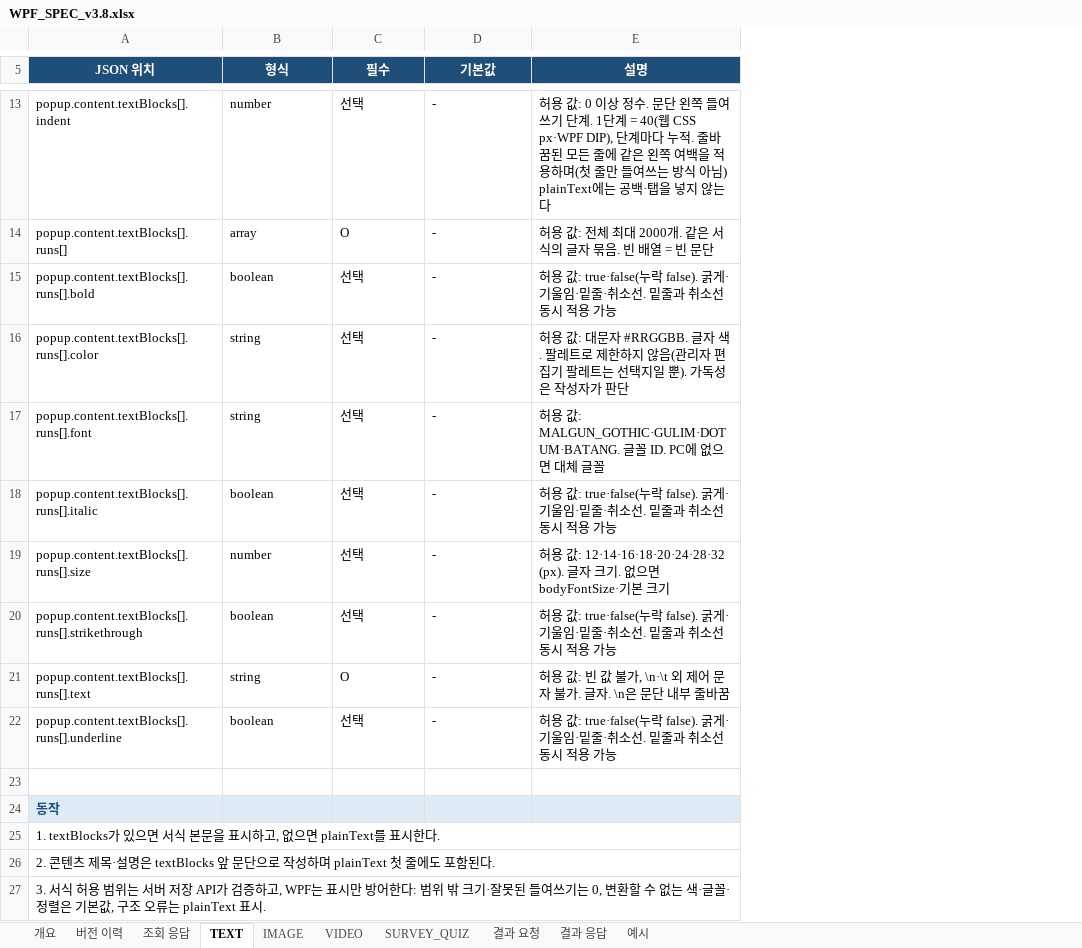
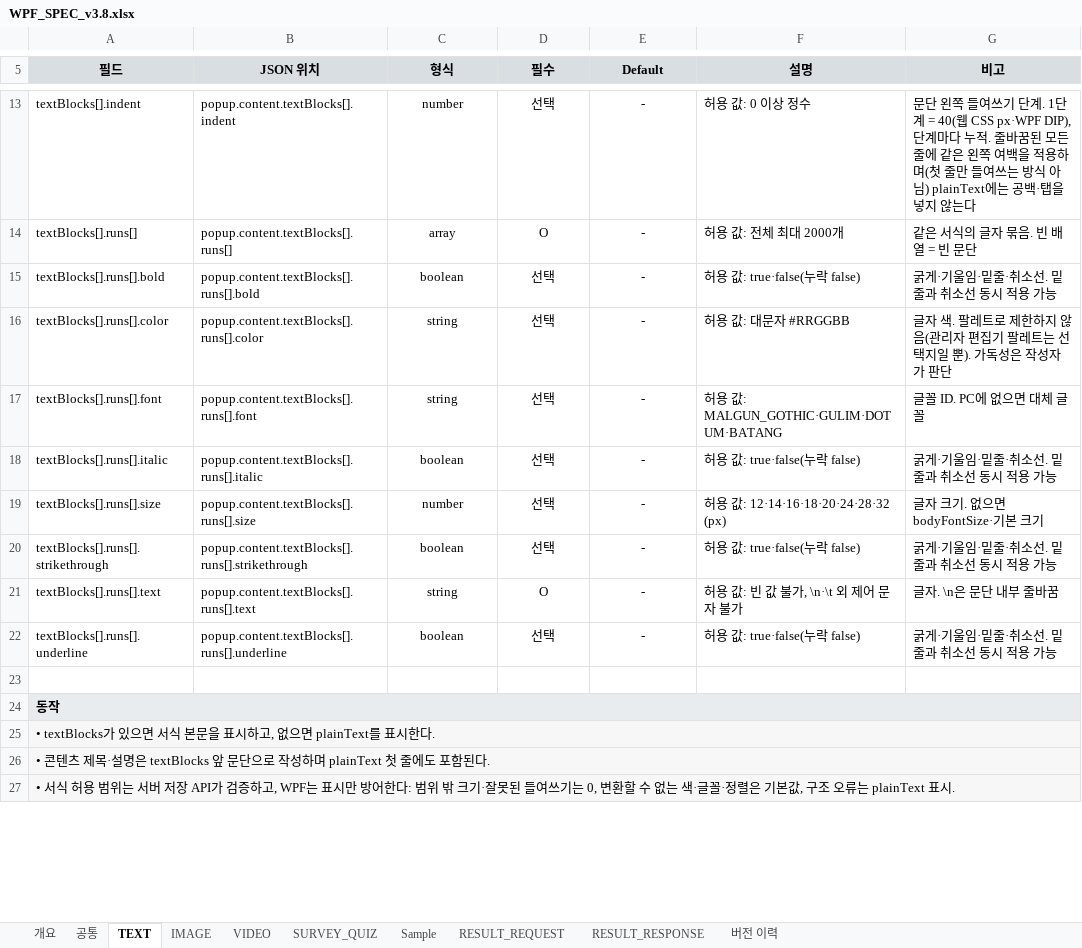
Before and after one commit to ok-sy/WPF_WindowsPopupWithC_proto, an Excel workbook: docs/interfaces/WPF/WPF_SPEC_v3.8.xlsx, sheet TEXT, drawn as a sheet; only a part is shown, gaps mark what is left out; values as stored, in another font and other column widths than the file's, no borders; removed rows and columns are numbered as before the commit, all else as after; the diff covers the shown part only; the diff names each change by its address in the sheet, - before the commit and + after, or states it on an @@ line.

```diff
--- a/docs/interfaces/WPF/WPF_SPEC_v3.8.xlsx (sheet TEXT)
+++ b/docs/interfaces/WPF/WPF_SPEC_v3.8.xlsx (sheet TEXT)
-sheet tab: 결과 요청
+sheet tab: RESULT_REQUEST
-sheet tab: 결과 응답
+sheet tab: RESULT_RESPONSE
-sheet tab: 조회 응답
-sheet tab: 예시
+sheet tab: 공통
+sheet tab: Sample
@@ sheet tab order changed: 개요 | 공통 | TEXT | IMAGE | VIDEO | SURVEY_QUIZ | Sample | RESULT_REQUEST | RESULT_RESPONSE | 버전 이력 @@
+column A (필드), rows 13-27: textBlocks[].indent | textBlocks[].runs[] | textBlocks[].runs[].bold | textBlocks[].runs[].color | textBlocks[].runs[].font | textBlocks[].runs[].italic | textBlocks[].runs[].size | textBlocks[].runs[].strikethrough | textBlocks[].runs[].text | textBlocks[].runs[].underline |  | 동작 | • textBlocks가 있으면 서식 본문을 표시하고, 없으면 plainText를 표시한다. | • 콘텐츠 제목·설명은 textBlocks 앞 문단으로 작성하며 plainText 첫 줄에도 포함된다. | • 서식 허용 범위는 서버 저장 API가 검증하고, WPF는 표시만 방어한다: 범위 밖 크기·잘못된 들여쓰기는 0, 변환할 수 없는 색·글꼴·정렬은 기본값, 구조 오류는 plainText 표시.
+column G (비고), rows 13-22: 문단 왼쪽 들여쓰기 단계. 1단계 = 40(웹 CSS px·WPF DIP), 단계마다 누적. 줄바꿈된 모든 줄에 같은 왼쪽 여백을 적용하며(첫 줄만 들여쓰는 방식 아님) plainText에는 공백·탭을 넣지 않는다 | 같은 서식의 글자 묶음. 빈 배열 = 빈 문단 | 굵게·기울임·밑줄·취소선. 밑줄과 취소선 동시 적용 가능 | 글자 색. 팔레트로 제한하지 않음(관리자 편집기 팔레트는 선택지일 뿐). 가독성은 작성자가 판단 | 글꼴 ID. PC에 없으면 대체 글꼴 | 굵게·기울임·밑줄·취소선. 밑줄과 취소선 동시 적용 가능 | 글자 크기. 없으면 bodyFontSize·기본 크기 | 굵게·기울임·밑줄·취소선. 밑줄과 취소선 동시 적용 가능 | 글자. \n은 문단 내부 줄바꿈 | 굵게·기울임·밑줄·취소선. 밑줄과 취소선 동시 적용 가능
@@ B5:F5 fill: #1F4E79 → #D9DEE3, text colour: #FFFFFF → black @@
-E5: 기본값
+E5: Default
-C13:E22 alignment: left
+C13:E22 alignment: center
-F13 (설명): …상 정수. 문단 왼쪽 들여쓰기 단계. 1단계 = 40(웹 CSS px·WPF DIP), 단계마다 누적. 줄바꿈된 모든 줄에 같은 왼쪽 여백을 적용하며(첫 줄만 들여쓰는 방식 아님) plainText에는 공백·탭을 넣지 않는다
+F13 (설명): …상 정수
-F14 (설명): 허용 값: 전체 최대 2000개. 같은 서식의 글자 묶음. 빈 배열 = 빈 문단
+F14 (설명): 허용 값: 전체 최대 2000개
-F15 (설명): 허용 값: true·false(누락 false). 굵게·기울임·밑줄·취소선. 밑줄과 취소선 동시 적용 가능
+F15 (설명): 허용 값: true·false(누락 false)
-F16 (설명): 허용 값: 대문자 #RRGGBB. 글자 색. 팔레트로 제한하지 않음(관리자 편집기 팔레트는 선택지일 뿐). 가독성은 작성자가 판단
+F16 (설명): 허용 값: 대문자 #RRGGBB
-F17 (설명): …값: MALGUN_GOTHIC·GULIM·DOTUM·BATANG. 글꼴 ID. PC에 없으면 대체 글꼴
+F17 (설명): …값: MALGUN_GOTHIC·GULIM·DOTUM·BATANG
-F18 (설명): 허용 값: true·false(누락 false). 굵게·기울임·밑줄·취소선. 밑줄과 취소선 동시 적용 가능
+F18 (설명): 허용 값: true·false(누락 false)
-F19 (설명): …: 12·14·16·18·20·24·28·32 (px). 글자 크기. 없으면 bodyFontSize·기본 크기
+F19 (설명): …: 12·14·16·18·20·24·28·32 (px)
-F20 (설명): 허용 값: true·false(누락 false). 굵게·기울임·밑줄·취소선. 밑줄과 취소선 동시 적용 가능
+F20 (설명): 허용 값: true·false(누락 false)
-F21 (설명): 허용 값: 빈 값 불가, \n·\t 외 제어 문자 불가. 글자. \n은 문단 내부 줄바꿈
+F21 (설명): 허용 값: 빈 값 불가, \n·\t 외 제어 문자 불가
-F22 (설명): 허용 값: true·false(누락 false). 굵게·기울임·밑줄·취소선. 밑줄과 취소선 동시 적용 가능
+F22 (설명): 허용 값: true·false(누락 false)
-B24 (JSON 위치): 동작
+B24 (JSON 위치): (empty)
-B24:F24 fill: #DDEBF7
+B24:F24 fill: none
-B25 (JSON 위치): 1. textBlocks가 있으면 서식 본문을 표시하고, 없으면 plainText를 표시한다.
+B25 (JSON 위치): (empty)
-A25:E25 merged
-B26 (JSON 위치): 2. 콘텐츠 제목·설명은 textBlocks 앞 문단으로 작성하며 plainText 첫 줄에도 포함된다.
+B26 (JSON 위치): (empty)
-A26:E26 merged
-B27 (JSON 위치): 3. 서식 허용 범위는 서버 저장 API가 검증하고, WPF는 표시만 방어한다: 범위 밖 크기·잘못된 들여쓰기는 0, 변환할 수 없는 색·글꼴·정렬은 기본값, 구조 오류는 plainText 표시.
+B27 (JSON 위치): (empty)
-A27:E27 merged
```
Also changed, not shown: 2 added rows, 2 removed rows, 5 edited cells, cell formats and merged cells elsewhere in this sheet, sheet RESULT_RESPONSE, sheet 개요, sheet RESULT_REQUEST, sheet SURVEY_QUIZ, sheet IMAGE, sheet VIDEO, 1 more sheet, 2 other files.
